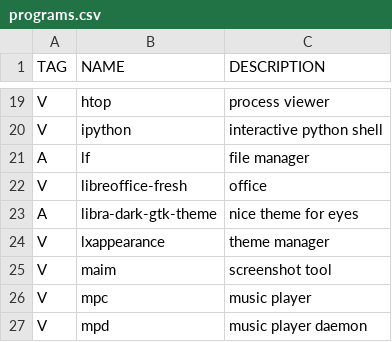
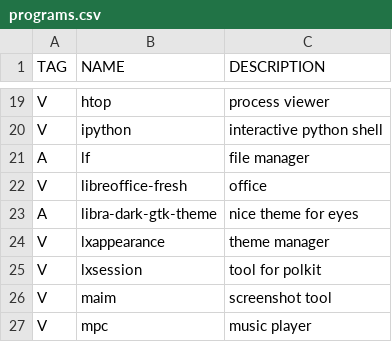
Before and after one commit to 11me/alas, a CSV file: programs.csv, drawn as a sheet; only a part is shown, gaps mark what is left out; the shorter side is filled out with more unchanged rows.

Commit message:
add lxsession

```diff
--- a/programs.csv
+++ b/programs.csv
@@ -24,2 +24,3 @@ A,libra-dark-gtk-theme, nice theme for eyes
 V,lxappearance, theme manager
+V,lxsession, tool for polkit
 V,maim, screenshot tool
```
